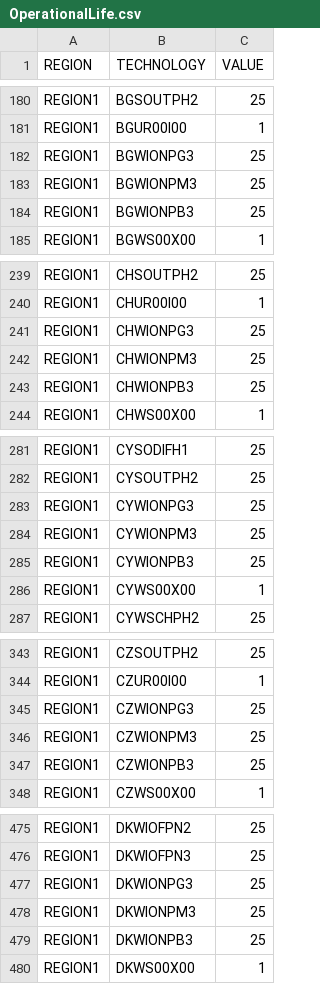
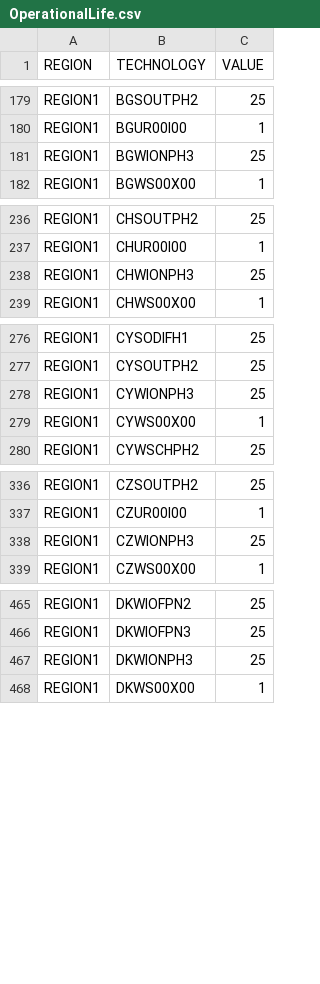
Before and after one commit to ZhenyeWang/OSeMBE, a CSV file: input_data/data/OperationalLife.csv, drawn as a sheet; only a part is shown, gaps mark what is left out; the diff covers the shown part only.

```diff
--- a/input_data/data/OperationalLife.csv
+++ b/input_data/data/OperationalLife.csv
@@ -181,5 +180,3 @@ REGION1,BGSOUTPH2,25
 REGION1,BGUR00I00,1
-REGION1,BGWIONPG3,25
-REGION1,BGWIONPM3,25
-REGION1,BGWIONPB3,25
+REGION1,BGWIONPH3,25
 REGION1,BGWS00X00,1
@@ -240,5 +237,3 @@ REGION1,CHSOUTPH2,25
 REGION1,CHUR00I00,1
-REGION1,CHWIONPG3,25
-REGION1,CHWIONPM3,25
-REGION1,CHWIONPB3,25
+REGION1,CHWIONPH3,25
 REGION1,CHWS00X00,1
@@ -282,5 +277,3 @@ REGION1,CYSODIFH1,25
 REGION1,CYSOUTPH2,25
-REGION1,CYWIONPG3,25
-REGION1,CYWIONPM3,25
-REGION1,CYWIONPB3,25
+REGION1,CYWIONPH3,25
 REGION1,CYWS00X00,1
@@ -344,5 +337,3 @@ REGION1,CZSOUTPH2,25
 REGION1,CZUR00I00,1
-REGION1,CZWIONPG3,25
-REGION1,CZWIONPM3,25
-REGION1,CZWIONPB3,25
+REGION1,CZWIONPH3,25
 REGION1,CZWS00X00,1
@@ -476,5 +466,3 @@ REGION1,DKWIOFPN2,25
 REGION1,DKWIOFPN3,25
-REGION1,DKWIONPG3,25
-REGION1,DKWIONPM3,25
-REGION1,DKWIONPB3,25
+REGION1,DKWIONPH3,25
 REGION1,DKWS00X00,1
```
Also changed, not shown: 34 removed rows and 38 edited cells elsewhere in this file, input_data/data/CapacityToActivityUnit.csv, input_data/data/EMISSION.csv, 9 other files.
